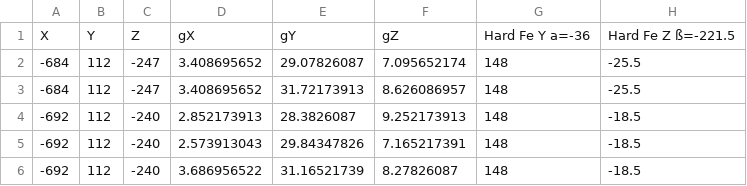
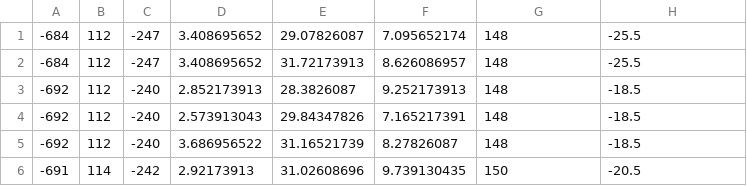
Before and after one commit to jwalthour/AttitudeTracker, a CSV file: 2017-1-13 IMU sensor data with corrections - Kovaka.csv, drawn as a sheet; only a part is shown; the shorter side is filled out with more unchanged rows.

Commit message:
Obliterated column headers

```diff
--- a/2017-1-13 IMU sensor data with corrections - Kovaka.csv
+++ b/2017-1-13 IMU sensor data with corrections - Kovaka.csv
@@ -1,2 +1 @@
-X,Y,Z,gX,gY,gZ,Hard Fe Y a=-36,Hard Fe Z ß=-221.5
 -684,112,-247,3.408695652,29.07826087,7.095652174,148,-25.5
```
